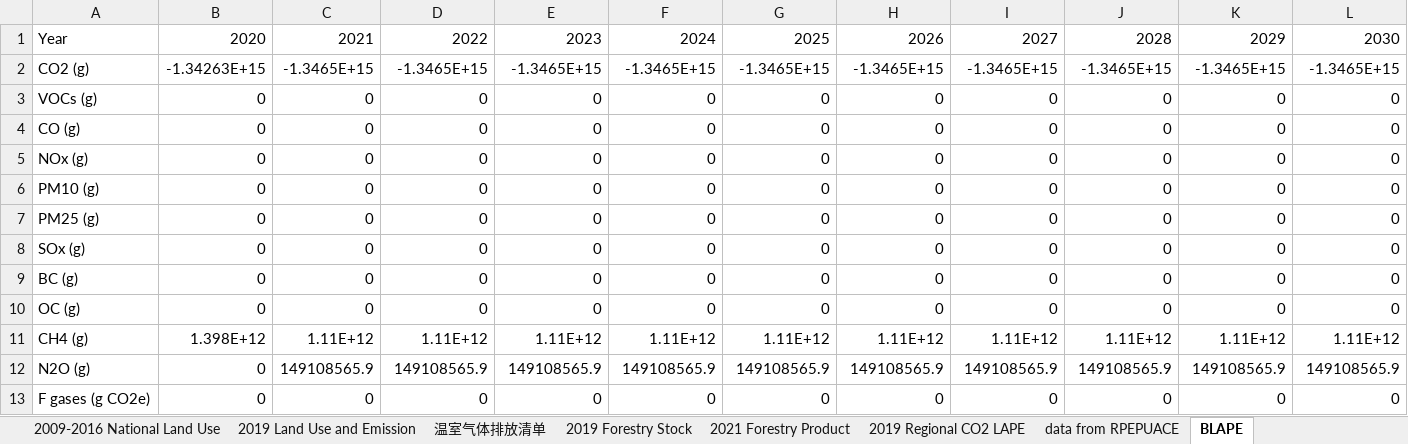
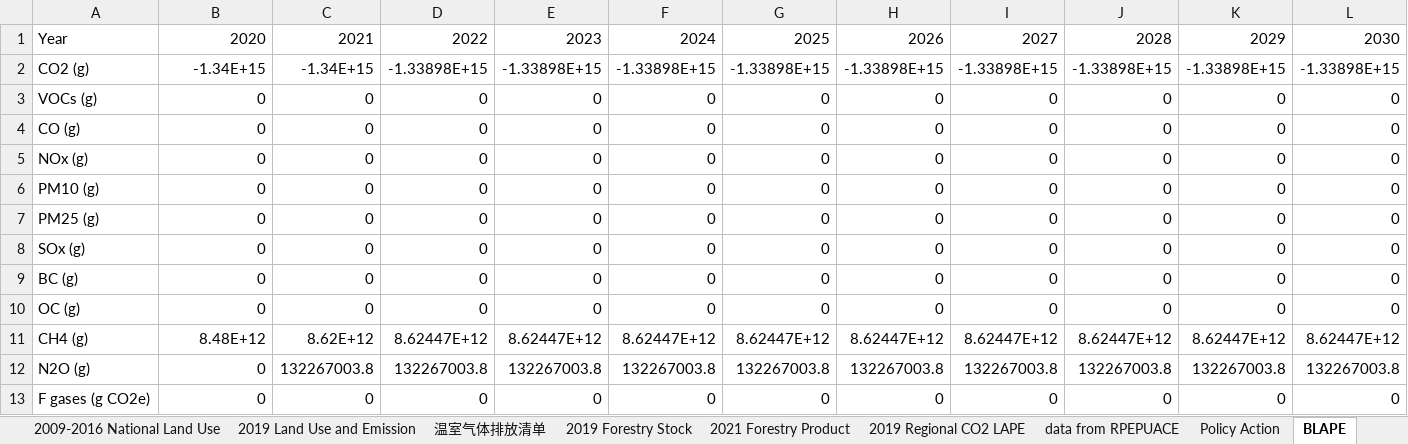
Before and after one commit to Smart-Trans/eps-china2019-smart-trans, an Excel workbook: InputData/land/BLAPE/cn-BAU LULUCF Anthropogenic Pollutant Emissions.xlsx, sheet BLAPE, drawn as a sheet; only a part is shown; values as stored, in another font and other column widths than the file's, no borders; removed rows and columns are numbered as before the commit, all else as after; rows hold the shown columns only; the diff names each change by its address in the sheet, - before the commit and + after, or states it on an @@ line.

Commit message:
Land Policy Calibration

```diff
--- a/InputData/land/BLAPE/cn-BAU LULUCF Anthropogenic Pollutant Emissions.xlsx (sheet BLAPE)
+++ b/InputData/land/BLAPE/cn-BAU LULUCF Anthropogenic Pollutant Emissions.xlsx (sheet BLAPE)
+sheet tab: Policy Action
-row 2: CO2 (g) | -1.34263E+15 | -1.3465E+15 | -1.3465E+15 | -1.3465E+15 | -1.3465E+15 | -1.3465E+15 | -1.3465E+15 | -1.3465E+15 | -1.3465E+15 | -1.3465E+15 | -1.3465E+15
+row 2: CO2 (g) | -1.34E+15 | -1.34E+15 | -1.33898E+15 | -1.33898E+15 | -1.33898E+15 | -1.33898E+15 | -1.33898E+15 | -1.33898E+15 | -1.33898E+15 | -1.33898E+15 | -1.33898E+15
-row 11: CH4 (g) | 1.398E+12 | 1.11E+12 | 1.11E+12 | 1.11E+12 | 1.11E+12 | 1.11E+12 | 1.11E+12 | 1.11E+12 | 1.11E+12 | 1.11E+12 | 1.11E+12
-row 12: N2O (g) | 0 | 149108565.9 | 149108565.9 | 149108565.9 | 149108565.9 | 149108565.9 | 149108565.9 | 149108565.9 | 149108565.9 | 149108565.9 | 149108565.9
+row 11: CH4 (g) | 8.48E+12 | 8.62E+12 | 8.62447E+12 | 8.62447E+12 | 8.62447E+12 | 8.62447E+12 | 8.62447E+12 | 8.62447E+12 | 8.62447E+12 | 8.62447E+12 | 8.62447E+12
+row 12: N2O (g) | 0 | 132267003.8 | 132267003.8 | 132267003.8 | 132267003.8 | 132267003.8 | 132267003.8 | 132267003.8 | 132267003.8 | 132267003.8 | 132267003.8
```
Also changed, not shown: 1 other file.
